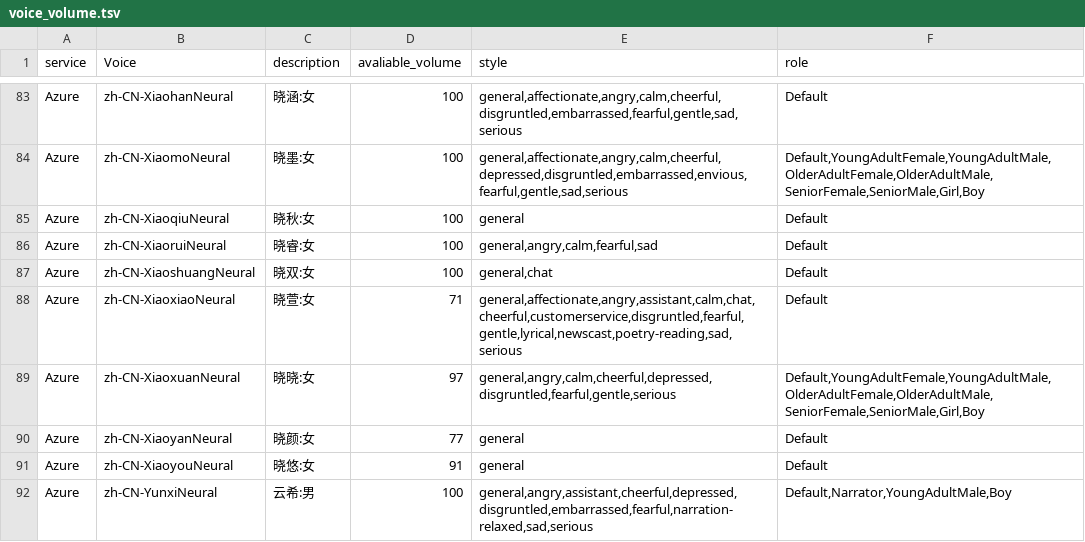
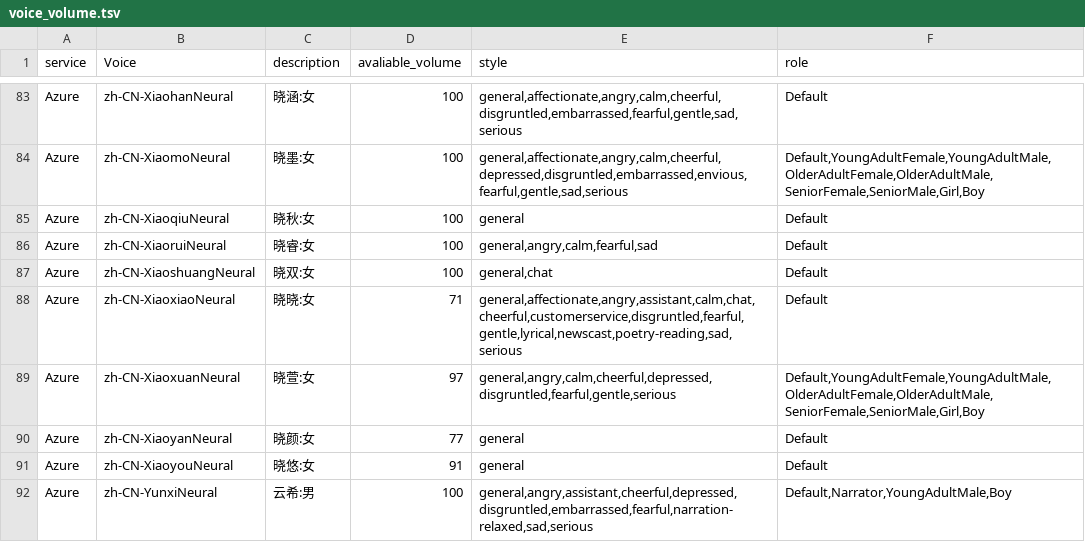
Before and after one commit to DanDDXuanX/TRPG-Replay-Generator, a TSV file: media/voice_volume.tsv, drawn as a sheet; only a part is shown, gaps mark what is left out.

Commit message:
修复语音表
语音表里有2个音源的说明写反了

```diff
--- a/media/voice_volume.tsv
+++ b/media/voice_volume.tsv
@@ -87,4 +87,4 @@ Azure	zh-CN-XiaoruiNeural	晓睿:女	100	general,angry,calm,fearful,sad	Default
 Azure	zh-CN-XiaoshuangNeural	晓双:女	100	general,chat	Default
-Azure	zh-CN-XiaoxiaoNeural	晓萱:女	71	general,affectionate,angry,assistant,calm,chat,cheerful,customerservice,disgruntled,fearful,gentle,lyrical,newscast,poetry-reading,sad,serious	Default
-Azure	zh-CN-XiaoxuanNeural	晓晓:女	97	general,angry,calm,cheerful,depressed,disgruntled,fearful,gentle,serious	Default,YoungAdultFemale,YoungAdultMale,OlderAdultFemale,OlderAdultMale,SeniorFemale,SeniorMale,Girl,Boy
+Azure	zh-CN-XiaoxiaoNeural	晓晓:女	71	general,affectionate,angry,assistant,calm,chat,cheerful,customerservice,disgruntled,fearful,gentle,lyrical,newscast,poetry-reading,sad,serious	Default
+Azure	zh-CN-XiaoxuanNeural	晓萱:女	97	general,angry,calm,cheerful,depressed,disgruntled,fearful,gentle,serious	Default,YoungAdultFemale,YoungAdultMale,OlderAdultFemale,OlderAdultMale,SeniorFemale,SeniorMale,Girl,Boy
 Azure	zh-CN-XiaoyanNeural	晓颜:女	77	general	Default
```
